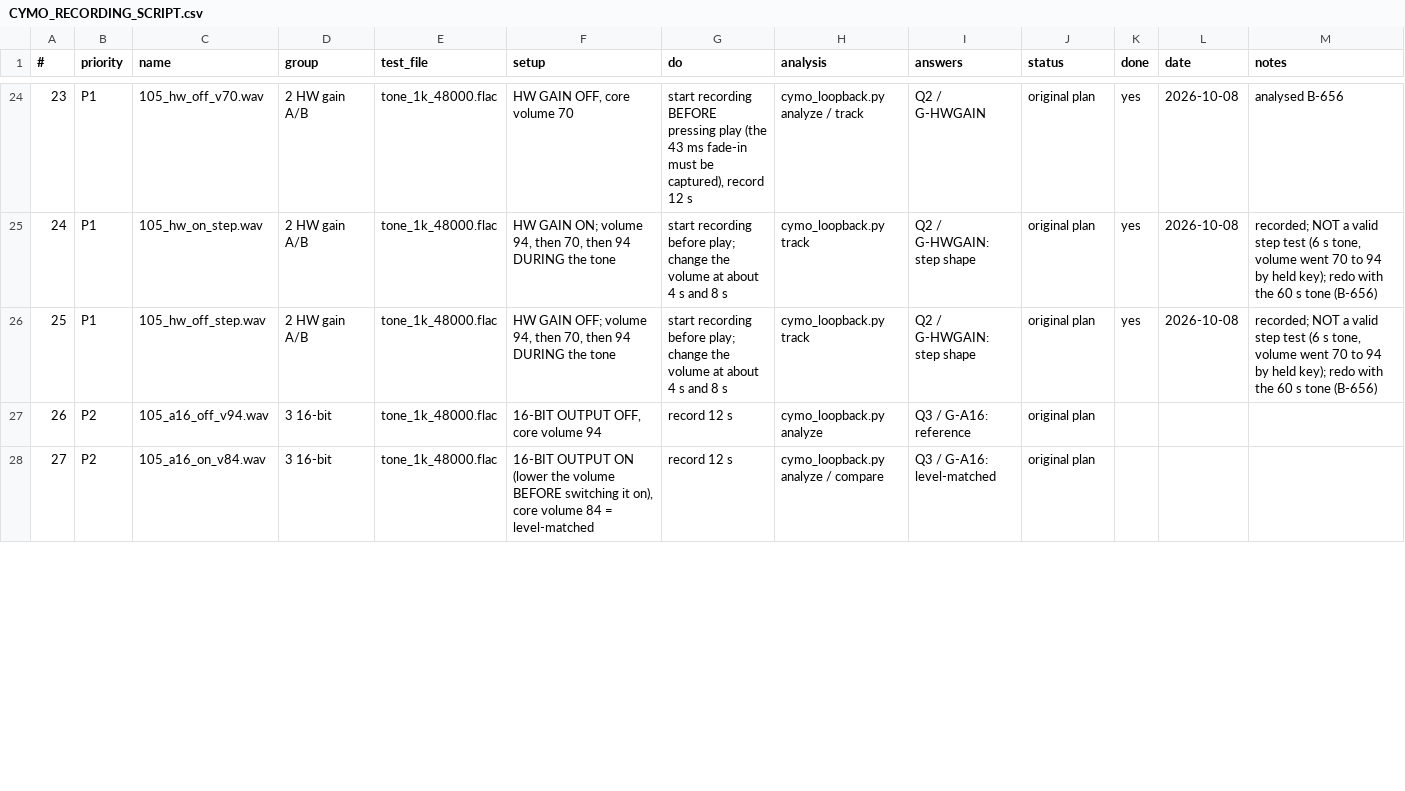
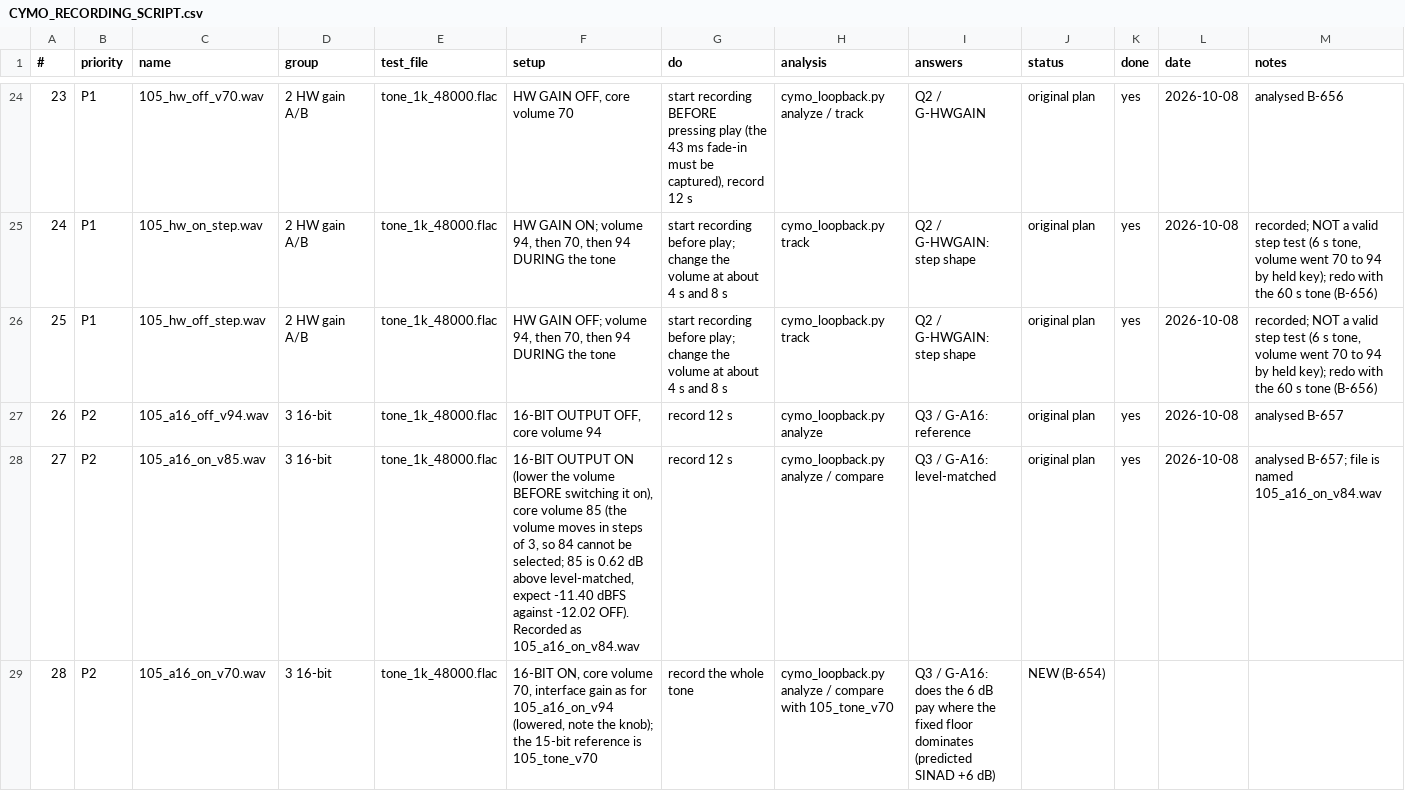
Before and after one commit to alfatreze/Tau-Alpha, a CSV file: docs/features/CYMO_RECORDING_SCRIPT.csv, drawn as a sheet; only a part is shown, gaps mark what is left out; the diff covers the shown part only; the diff names each change by its address in the sheet, - before the commit and + after, or states it on an @@ line.

```diff
--- a/docs/features/CYMO_RECORDING_SCRIPT.csv
+++ b/docs/features/CYMO_RECORDING_SCRIPT.csv
-K27:K28 (done): (empty)
+K27:K28 (done): yes
-L27:L28 (date): (empty)
+L27:L28 (date): 2026-10-08
-M27 (notes): (empty)
+M27 (notes): analysed B-657
-C28 (name): 105_a16_on_v84.wav
+C28 (name): 105_a16_on_v85.wav
-F28 (setup): …core volume 84 = level-matched
+F28 (setup): …core volume 85 (the volume moves in steps of 3, so 84 cannot be selected; 85 is 0.62 dB above level-matched, expect -11.40 dBFS against -12.02 OFF). Recorded as 105_a16_on_v84.wav
-M28 (notes): (empty)
+M28 (notes): analysed B-657; file is named 105_a16_on_v84.wav
+row 29: 28 | P2 | 105_a16_on_v70.wav | 3 16-bit | tone_1k_48000.flac | 16-BIT ON, core volume 70, interface gain as for 105_a16_on_v94 (lowered, note the knob); the 15-bit reference is 105_tone_v70 | record the whole tone | cymo_loopback.py analyze / compare with 105_tone_v70 | Q3 / G-A16: does the 6 dB pay where the fixed floor dominates (predicted SINAD +6 dB) | NEW (B-654)
```
Also changed, not shown: 1 added row, 6 edited cells and row numbers in column A elsewhere in this file, 3 other files.
